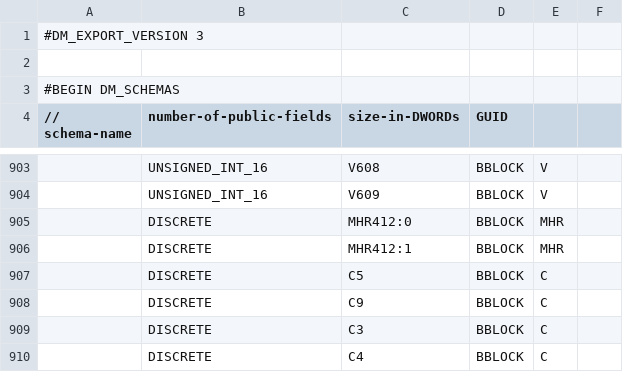
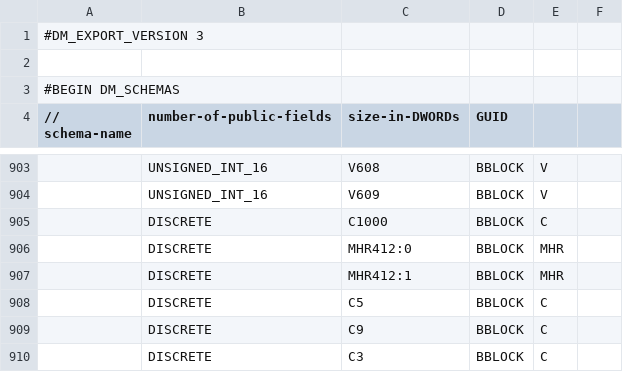
Before and after one commit to sdss/LVM_Enclosure_PLC, a CSV file: PLC code/LVM enclosure_EXPORT_CMORE.csv, drawn as a sheet; only a part is shown, gaps mark what is left out; the shorter side is filled out with more unchanged rows; the diff names each change by its address in the sheet, - before the commit and + after, or states it on an @@ line.

```diff
--- a/PLC code/LVM enclosure_EXPORT_CMORE.csv
+++ b/PLC code/LVM enclosure_EXPORT_CMORE.csv
+row 905:  | DISCRETE | C1000 | BBLOCK | C
```
Also changed, not shown: 3 other files.
